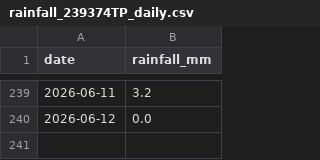
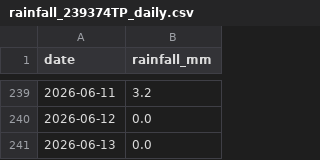
Before and after one commit to CDonnerer/vp-track-status, a CSV file: data/rainfall/rainfall_239374TP_daily.csv, drawn as a sheet; only a part is shown, gaps mark what is left out.

```diff
--- a/data/rainfall/rainfall_239374TP_daily.csv
+++ b/data/rainfall/rainfall_239374TP_daily.csv
@@ -240 +240,2 @@ date,rainfall_mm
 2026-06-12,0.0
+2026-06-13,0.0
```
